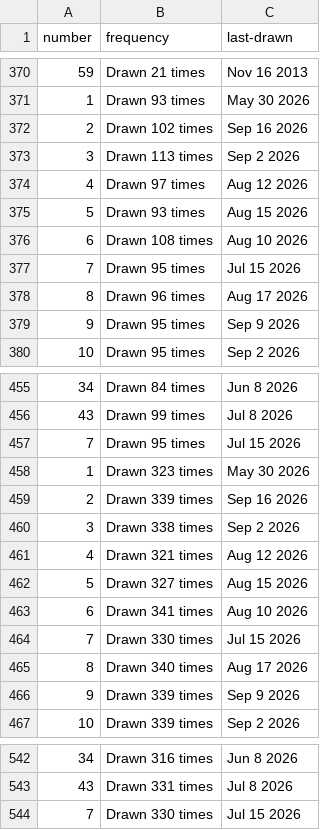
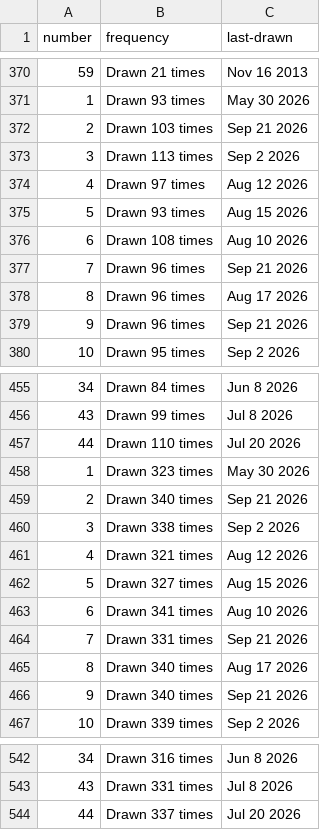
Before and after one commit to kv-hearst/powerball, a CSV file: data/main_ball.csv, drawn as a sheet; only a part is shown, gaps mark what is left out; the diff covers the shown part only.

```diff
--- a/data/main_ball.csv
+++ b/data/main_ball.csv
@@ -371,3 +371,3 @@ number,frequency,last-drawn
 1,Drawn 93 times,May 30 2026
-2,Drawn 102 times,Sep 16 2026
+2,Drawn 103 times,Sep 21 2026
 3,Drawn 113 times,Sep 2 2026
@@ -376,5 +376,5 @@ number,frequency,last-drawn
 6,Drawn 108 times,Aug 10 2026
-7,Drawn 95 times,Jul 15 2026
+7,Drawn 96 times,Sep 21 2026
 8,Drawn 96 times,Aug 17 2026
-9,Drawn 95 times,Sep 9 2026
+9,Drawn 96 times,Sep 21 2026
 10,Drawn 95 times,Sep 2 2026
@@ -456,5 +456,5 @@ number,frequency,last-drawn
 43,Drawn 99 times,Jul 8 2026
-7,Drawn 95 times,Jul 15 2026
+44,Drawn 110 times,Jul 20 2026
 1,Drawn 323 times,May 30 2026
-2,Drawn 339 times,Sep 16 2026
+2,Drawn 340 times,Sep 21 2026
 3,Drawn 338 times,Sep 2 2026
@@ -463,5 +463,5 @@ number,frequency,last-drawn
 6,Drawn 341 times,Aug 10 2026
-7,Drawn 330 times,Jul 15 2026
+7,Drawn 331 times,Sep 21 2026
 8,Drawn 340 times,Aug 17 2026
-9,Drawn 339 times,Sep 9 2026
+9,Drawn 340 times,Sep 21 2026
 10,Drawn 339 times,Sep 2 2026
@@ -543,2 +543,2 @@ number,frequency,last-drawn
 43,Drawn 331 times,Jul 8 2026
-7,Drawn 330 times,Jul 15 2026
+44,Drawn 337 times,Jul 20 2026
```
Also changed, not shown: 8 edited cells elsewhere in this file, data/main_ball_active.csv, data/main_ball_cleaned.csv, 4 other files.
